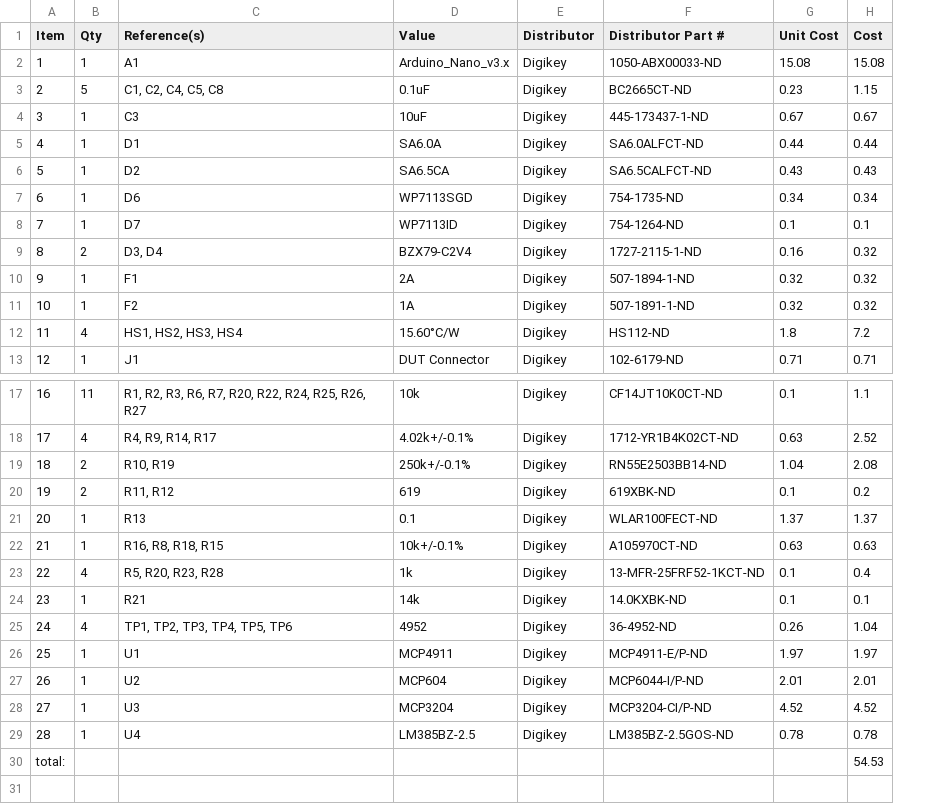
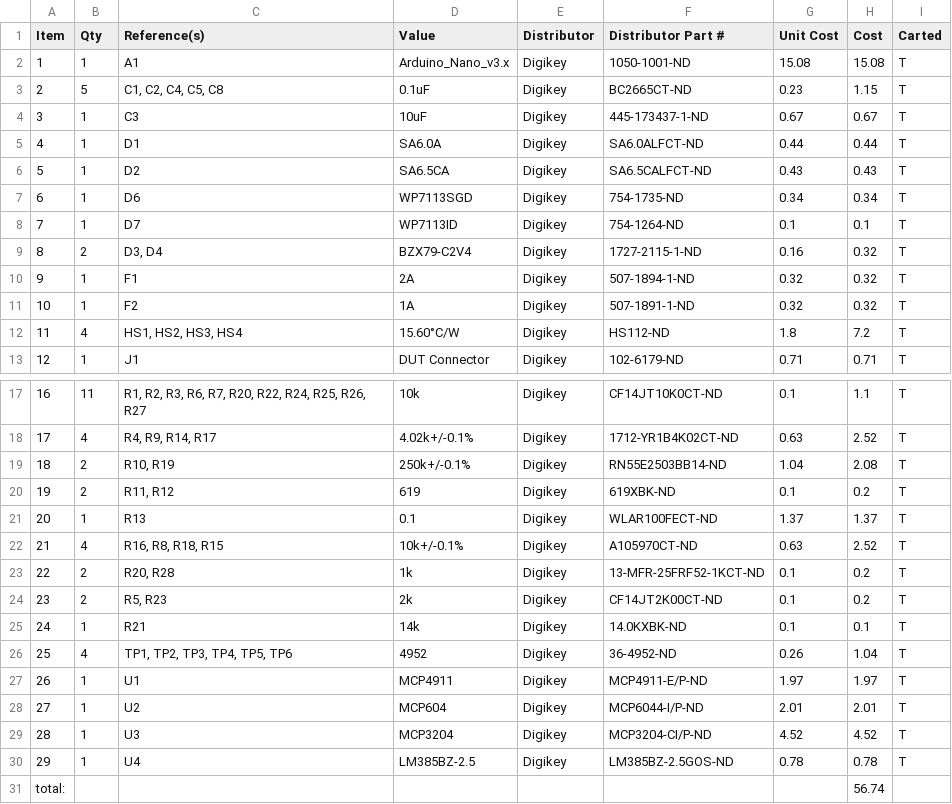
Before and after one commit to schuyler4/USB_Curve_Tracer, a CSV file: rev2/outputs/BOM.csv, drawn as a sheet; only a part is shown, gaps mark what is left out; addresses are those after the commit; the diff names each change by its address in the sheet, - before the commit and + after, or states it on an @@ line.

Commit message:
created firmware baseline

```diff
--- a/rev2/outputs/BOM.csv
+++ b/rev2/outputs/BOM.csv
+column I (Carted), rows 2-13: all T; rows 17-23: all T; rows 25-30: all T
-F2 (Distributor Part #): 1050-ABX00033-ND
+F2 (Distributor Part #): 1050-1001-ND
-B22 (Qty): 1
+B22 (Qty): 4
-H22 (Cost): 0.63
+H22 (Cost): 2.52
-B23 (Qty): 4
+B23 (Qty): 2
-C23 (Reference(s)): R5, R20, R23, R28
+C23 (Reference(s)): R20, R28
-H23 (Cost): 0.4
+H23 (Cost): 0.2
+row 24: 23 | 2 | R5, R23 | 2k | Digikey | CF14JT2K00CT-ND | 0.1 | 0.2 | T
@@ column A (Item) renumbered between rows 25 and 30 @@
-H31 (Cost): 54.53
+H31 (Cost): 56.74
```
